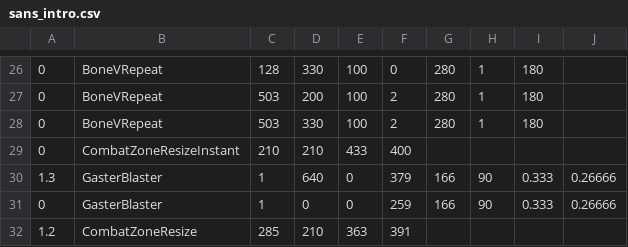
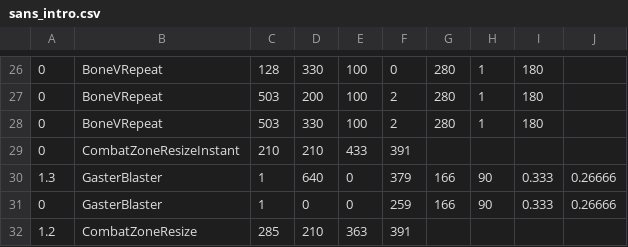
Before and after one commit to mario1D240/bad-time-simulator-remake-hd-sprite, a CSV file: sans_intro.csv, drawn as a sheet; only a part is shown, gaps mark what is left out.

Commit message:
Update sans_intro.csv

```diff
--- a/sans_intro.csv
+++ b/sans_intro.csv
@@ -28,3 +28,3 @@
 0,BoneVRepeat,503,330,100,2,280,1,180,,,
-0,CombatZoneResizeInstant,210,210,433,400,,,,
+0,CombatZoneResizeInstant,210,210,433,391,,,,
 1.3,GasterBlaster,1,640,0,379,166,90,0.333,0.26666
```
